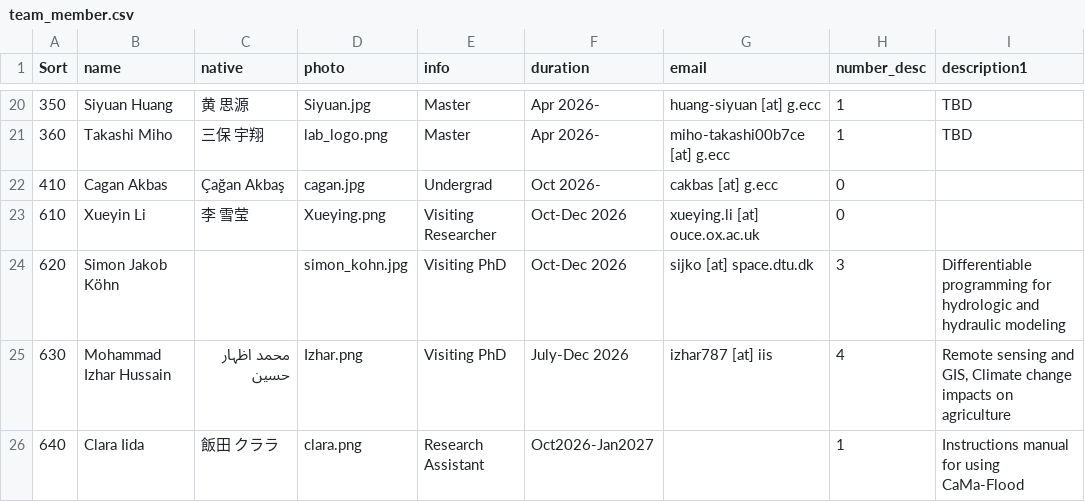
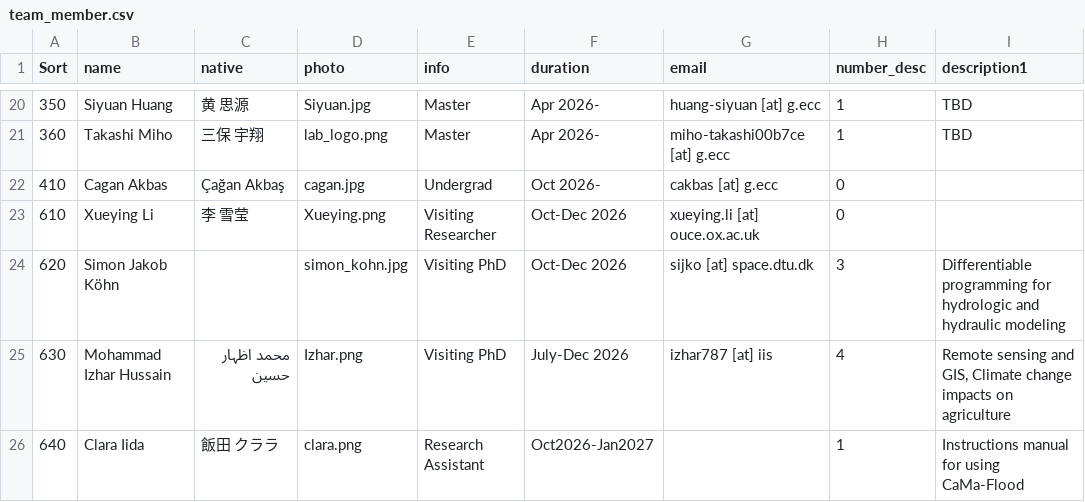
Before and after one commit to global-hydrodynamics/global-hydrodynamics.github.io, a CSV file: _data/team_member.csv, drawn as a sheet; only a part is shown, gaps mark what is left out; the diff names each change by its address in the sheet, - before the commit and + after, or states it on an @@ line.

Commit message:
Update team_member.csv

```diff
--- a/_data/team_member.csv
+++ b/_data/team_member.csv
-B23 (name): Xueyin Li
+B23 (name): Xueying Li
```
